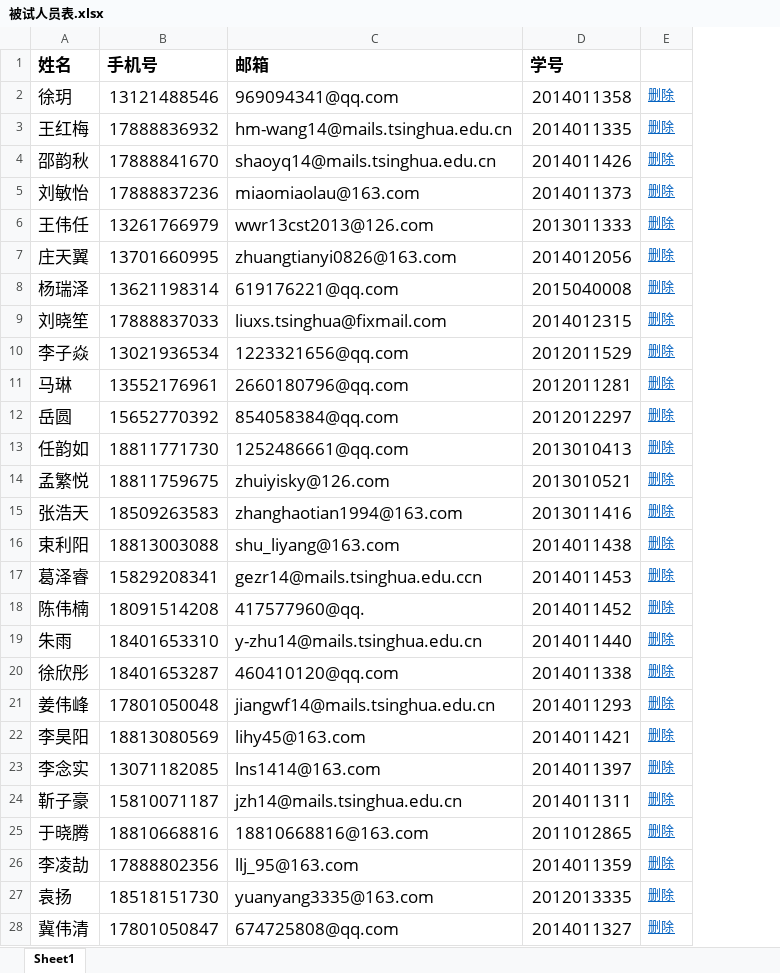
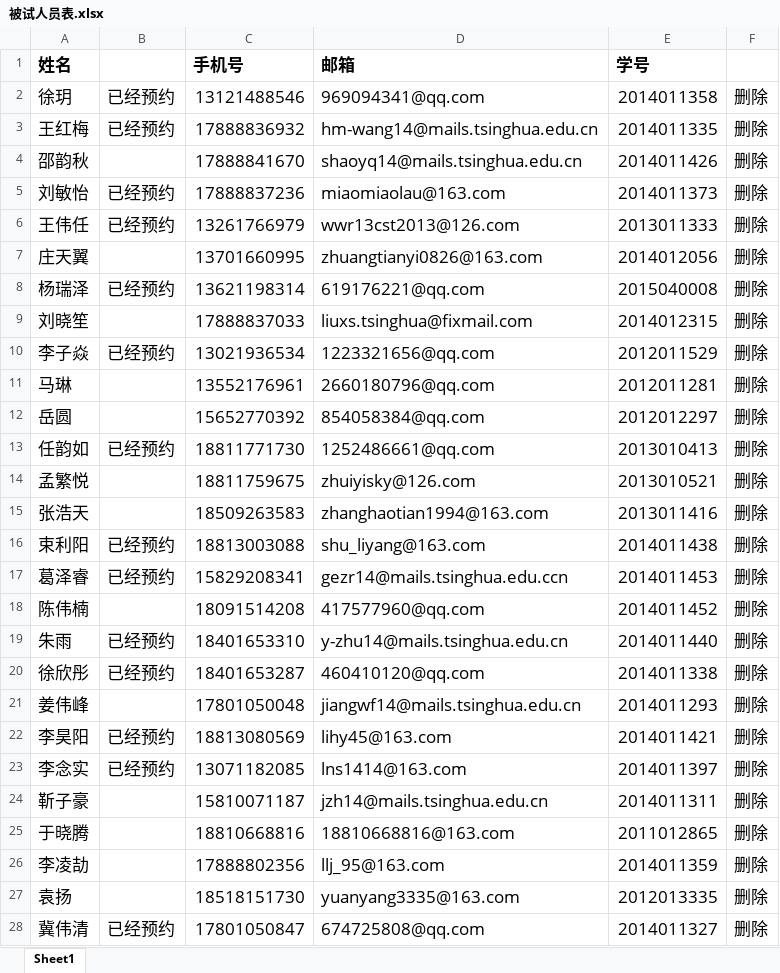
Before and after one commit to luochengleo/timesearch, an Excel workbook: temp/被试人员表.xlsx, sheet Sheet1, drawn as a sheet; only a part is shown; values as stored, in another font and other column widths than the file's, no borders; addresses are those after the commit; the diff covers the shown part only; the diff names each change by its address in the sheet, - before the commit and + after, or states it on an @@ line.

```diff
--- a/temp/被试人员表.xlsx (sheet Sheet1)
+++ b/temp/被试人员表.xlsx (sheet Sheet1)
+column B, rows 2-28: 已经预约 | 已经预约 |  | 已经预约 | 已经预约 |  | 已经预约 |  | 已经预约 |  |  | 已经预约 |  |  | 已经预约 | 已经预约 |  | 已经预约 | 已经预约 |  | 已经预约 | 已经预约 |  |  |  |  | 已经预约
@@ F2:F28 underline: on → off, text colour: #0563C1 → black, text size: larger @@
-D18 (邮箱): 417577960@qq.
+D18 (邮箱): 417577960@qq.com
```
Also changed, not shown: 2 added rows and cell formats elsewhere in this sheet, 2 other files.
